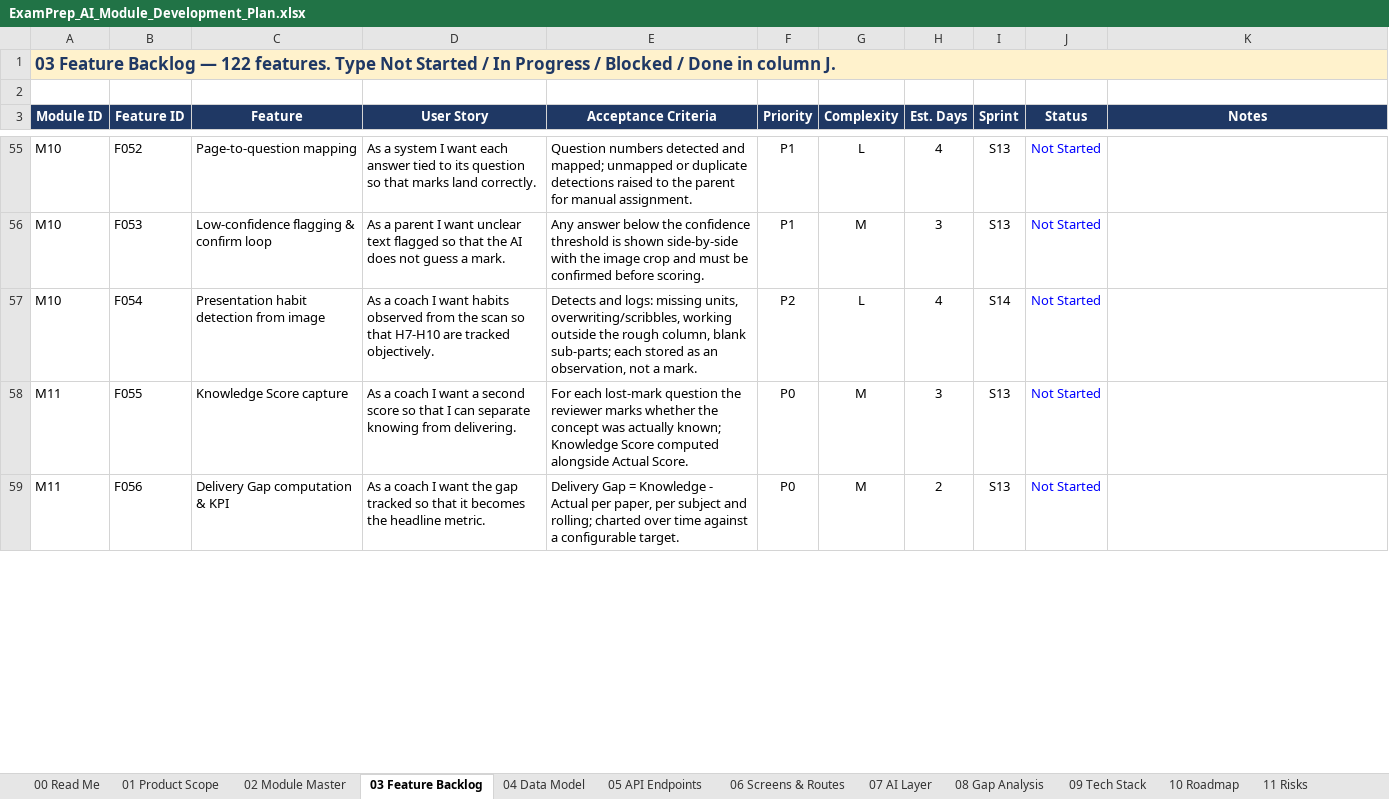
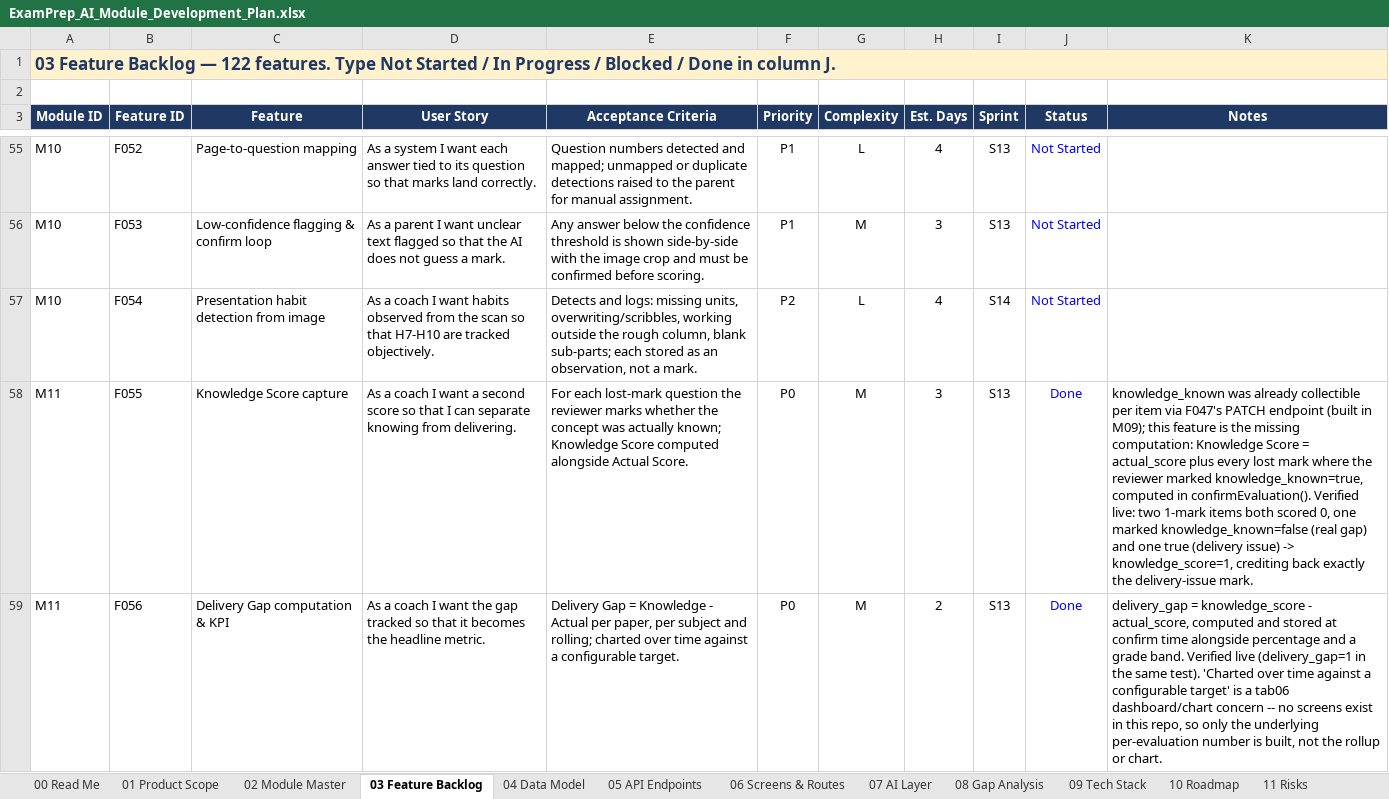
Before and after one commit to sathyaantham2-wq/examprep-ai-, an Excel workbook: docs/ExamPrep_AI_Module_Development_Plan.xlsx, sheet 03 Feature Backlog, drawn as a sheet; only a part is shown, gaps mark what is left out; values as stored, in another font and other column widths than the file's, no borders; the diff covers the shown part only; the diff names each change by its address in the sheet, - before the commit and + after, or states it on an @@ line.

```diff
--- a/docs/ExamPrep_AI_Module_Development_Plan.xlsx (sheet 03 Feature Backlog)
+++ b/docs/ExamPrep_AI_Module_Development_Plan.xlsx (sheet 03 Feature Backlog)
-J58:J59 (Status): Not Started
+J58:J59 (Status): Done
-K58 (Notes): (empty)
+K58 (Notes): knowledge_known was already collectible per item via F047's PATCH endpoint (built in M09); this feature is the missing computation: Knowledge Score = actual_score plus every lost mark where the reviewer marked knowledge_known=true, computed in confirmEvaluation(). Verified live: two 1-mark items both scored 0, one marked knowledge_known=false (real gap) and one true (delivery issue) -> knowledge_score=1, crediting back exactly the delivery-issue mark.
-K59 (Notes): (empty)
+K59 (Notes): delivery_gap = knowledge_score - actual_score, computed and stored at confirm time alongside percentage and a grade band. Verified live (delivery_gap=1 in the same test). 'Charted over time against a configurable target' is a tab06 dashboard/chart concern -- no screens exist in this repo, so only the underlying per-evaluation number is built, not the rollup or chart.
```
Also changed, not shown: 4 edited cells elsewhere in this sheet, 8 other files.
